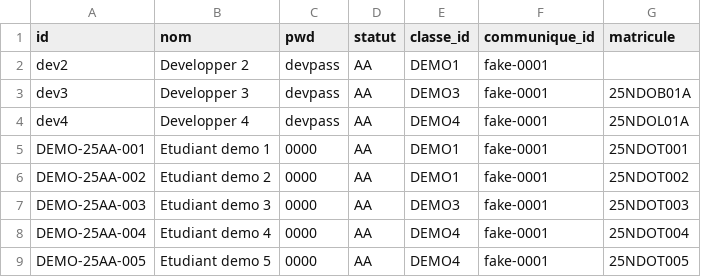
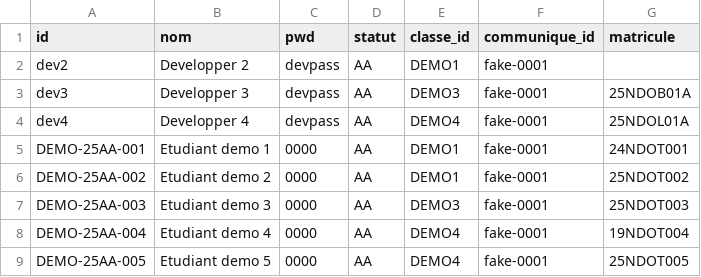
Before and after one commit to MalcomChumchouaPenda/preins-enset-dla-2025, a CSV file: services/preins_v0_0/store/admissions_demo.csv, drawn as a sheet.

```diff
--- a/services/preins_v0_0/store/admissions_demo.csv
+++ b/services/preins_v0_0/store/admissions_demo.csv
@@ -4,6 +4,6 @@ dev3;Developper 3;devpass;AA;DEMO3;fake-0001;25NDOB01A
 dev4;Developper 4;devpass;AA;DEMO4;fake-0001;25NDOL01A
-DEMO-25AA-001;Etudiant demo 1;0000;AA;DEMO1;fake-0001;25NDOT001
+DEMO-25AA-001;Etudiant demo 1;0000;AA;DEMO1;fake-0001;24NDOT001
 DEMO-25AA-002;Etudiant demo 2;0000;AA;DEMO1;fake-0001;25NDOT002
 DEMO-25AA-003;Etudiant demo 3;0000;AA;DEMO3;fake-0001;25NDOT003
-DEMO-25AA-004;Etudiant demo 4;0000;AA;DEMO4;fake-0001;25NDOT004
+DEMO-25AA-004;Etudiant demo 4;0000;AA;DEMO4;fake-0001;19NDOT004
 DEMO-25AA-005;Etudiant demo 5;0000;AA;DEMO4;fake-0001;25NDOT005
```
Also changed, not shown: 5 other files.
